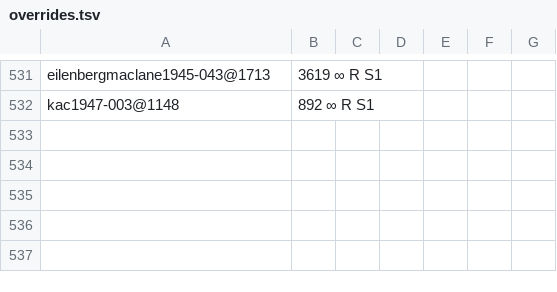
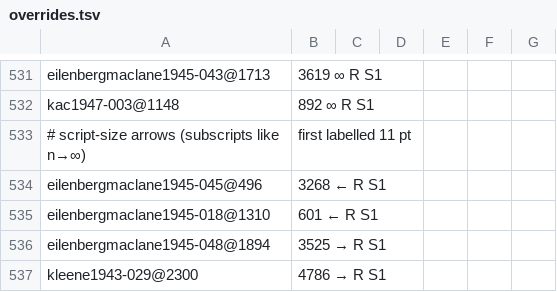
Before and after one commit to NikitaMGrimm/mills8a, a TSV file: revival/overrides.tsv, drawn as a sheet; only a part is shown, gaps mark what is left out; the diff names each change by its address in the sheet, - before the commit and + after, or states it on an @@ line.

```diff
--- a/revival/overrides.tsv
+++ b/revival/overrides.tsv
+row 533: # script-size arrows (subscripts like n→∞) | first labelled 11 pt
+row 534: eilenbergmaclane1945-045@496 | 3268 ← R S1
+row 535: eilenbergmaclane1945-018@1310 | 601 ← R S1
+row 536: eilenbergmaclane1945-048@1894 | 3525 → R S1
+row 537: kleene1943-029@2300 | 4786 → R S1
```
Also changed, not shown: 2 other files.
